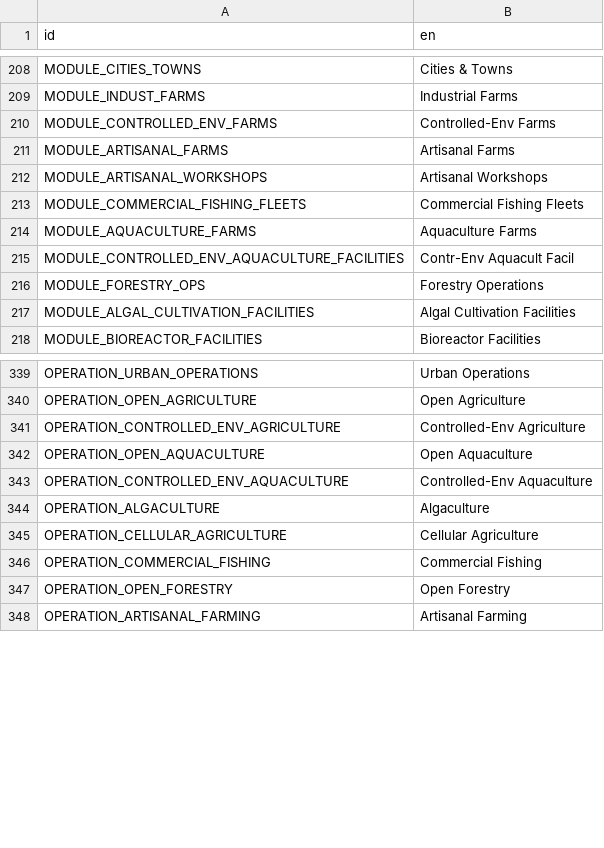
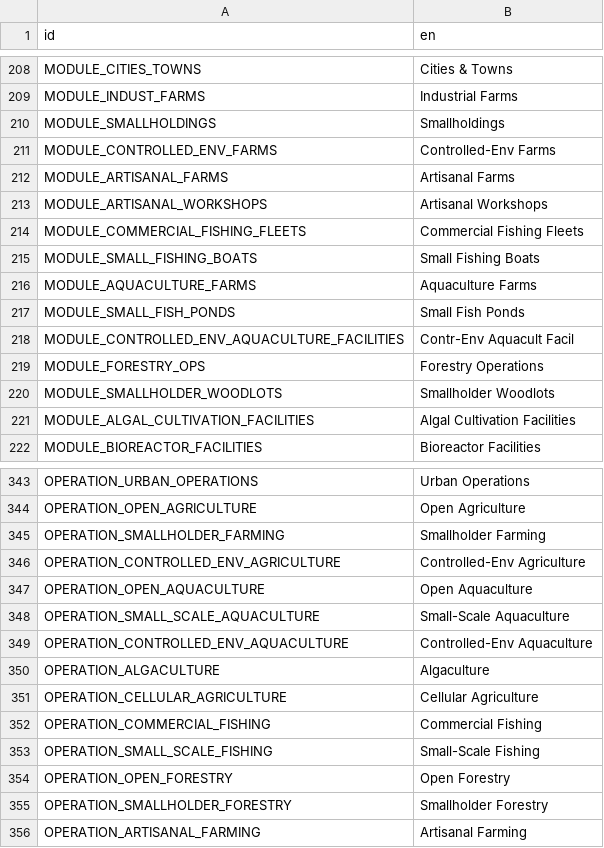
Before and after one commit to t2civ/astropolis_public, a CSV file: text/entities.csv, drawn as a sheet; only a part is shown, gaps mark what is left out; the diff covers the shown part only; the diff names each change by its address in the sheet, - before the commit and + after, or states it on an @@ line.

```diff
--- a/text/entities.csv
+++ b/text/entities.csv
+row 210: MODULE_SMALLHOLDINGS | Smallholdings
+row 215: MODULE_SMALL_FISHING_BOATS | Small Fishing Boats
+row 217: MODULE_SMALL_FISH_PONDS | Small Fish Ponds
+row 220: MODULE_SMALLHOLDER_WOODLOTS | Smallholder Woodlots
+row 345: OPERATION_SMALLHOLDER_FARMING | Smallholder Farming
+row 348: OPERATION_SMALL_SCALE_AQUACULTURE | Small-Scale Aquaculture
+row 353: OPERATION_SMALL_SCALE_FISHING | Small-Scale Fishing
+row 355: OPERATION_SMALLHOLDER_FORESTRY | Smallholder Forestry
```
Also changed, not shown: 4 added rows elsewhere in this file, tables/facilities_operations.tsv, tables/modules.tsv, 10 other files.
